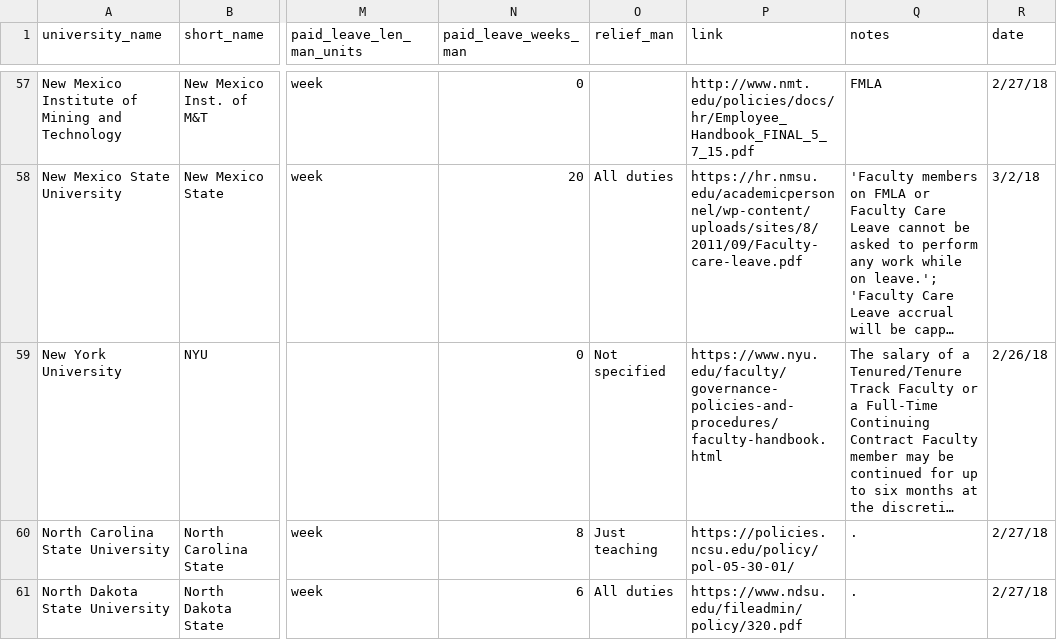
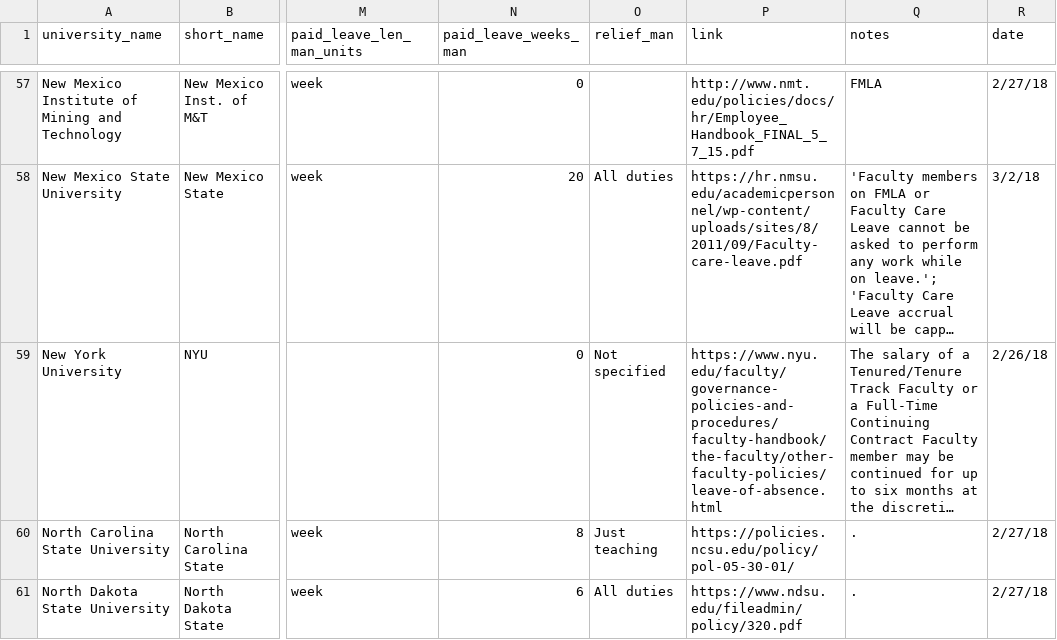
Before and after one commit to aaronclauset/parental-leave, a TSV file: parental_leave_policies.tsv, drawn as a sheet; only a part is shown, gaps mark what is left out; long unchanged cells end in …; the diff names each change by its address in the sheet, - before the commit and + after, or states it on an @@ line.

Commit message:
Correction: NYU URL now points directly to Maternity Leave page.

```diff
--- a/parental_leave_policies.tsv
+++ b/parental_leave_policies.tsv
-P59 (link): https://www.nyu.edu/faculty/governance-policies-and-procedures/faculty-handbook.html
+P59 (link): https://www.nyu.edu/faculty/governance-policies-and-procedures/faculty-handbook/the-faculty/other-faculty-policies/leave-of-absence.html
```
